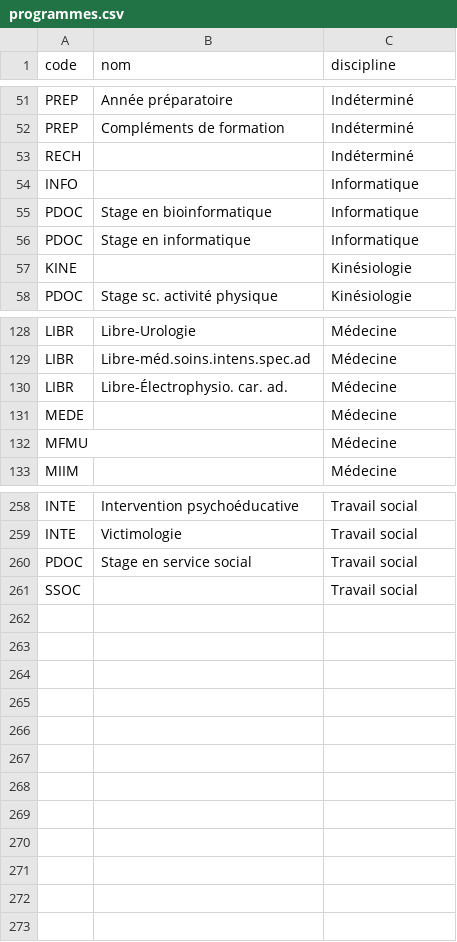
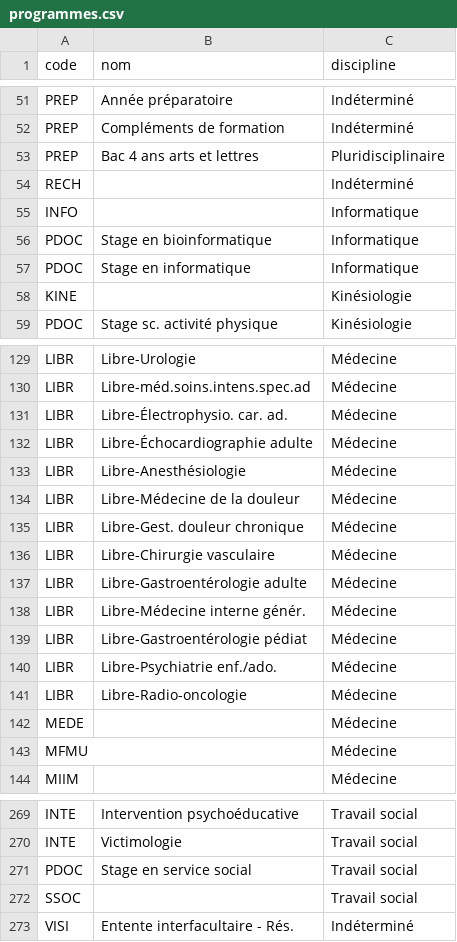
Before and after one commit to bibudem/donnees-gestion, a CSV file: manuel/donnees/programmes.csv, drawn as a sheet; only a part is shown, gaps mark what is left out; the diff names each change by its address in the sheet, - before the commit and + after, or states it on an @@ line.

Commit message:
Ajout de quelques programmes

```diff
--- a/manuel/donnees/programmes.csv
+++ b/manuel/donnees/programmes.csv
+row 53: PREP | Bac 4 ans arts et lettres | Pluridisciplinaire
+row 132: LIBR | Libre-Échocardiographie adulte | Médecine
+row 133: LIBR | Libre-Anesthésiologie | Médecine
+row 134: LIBR | Libre-Médecine de la douleur | Médecine
+row 135: LIBR | Libre-Gest. douleur chronique | Médecine
+row 136: LIBR | Libre-Chirurgie vasculaire | Médecine
+row 137: LIBR | Libre-Gastroentérologie adulte | Médecine
+row 138: LIBR | Libre-Médecine interne génér. | Médecine
+row 139: LIBR | Libre-Gastroentérologie pédiat | Médecine
+row 140: LIBR | Libre-Psychiatrie enf./ado. | Médecine
+row 141: LIBR | Libre-Radio-oncologie | Médecine
+row 273: VISI | Entente interfacultaire - Rés. | Indéterminé
```
